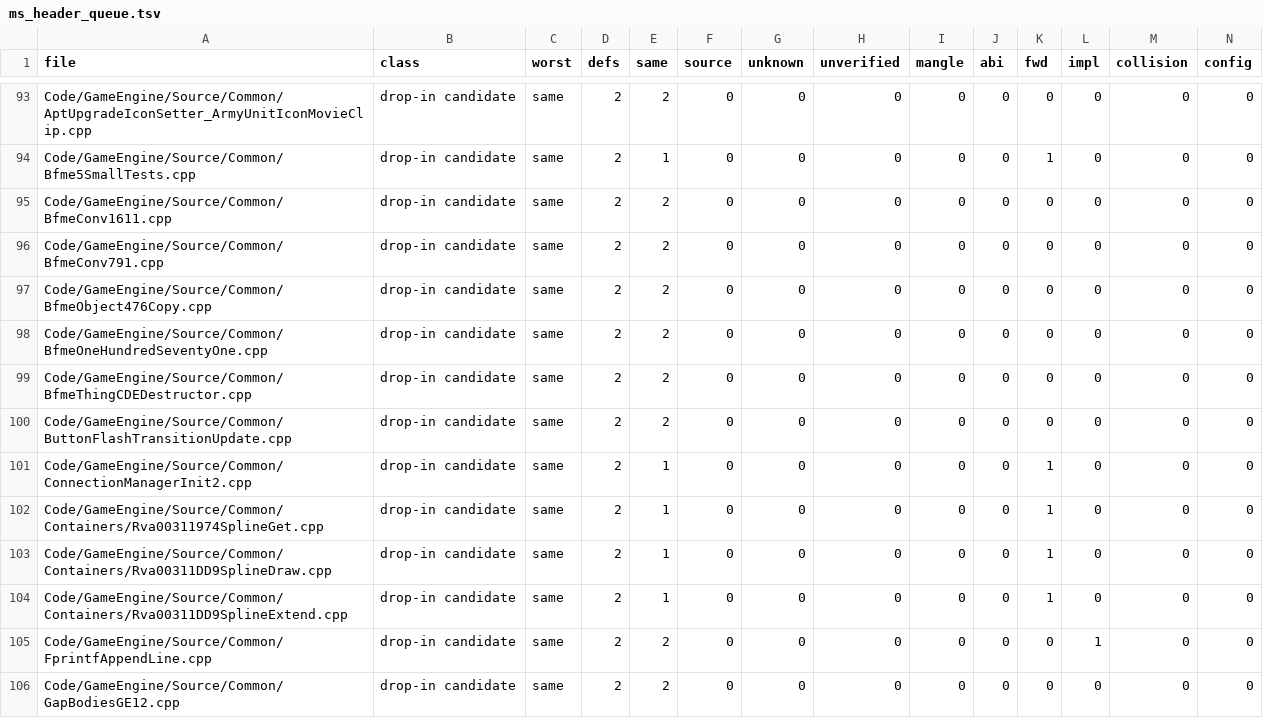
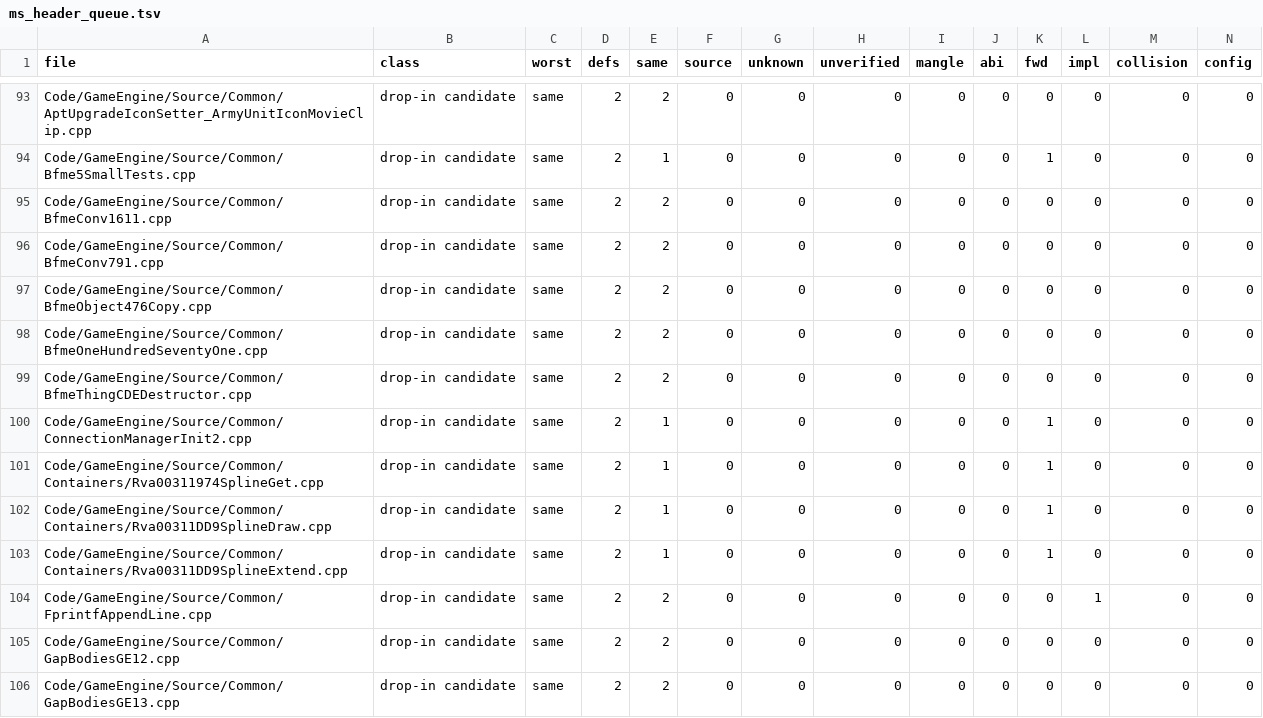
Before and after one commit to McMickey93/Open-BFME-2, a TSV file: reverse/ms_header_queue.tsv, drawn as a sheet; only a part is shown, gaps mark what is left out; the shorter side is filled out with more unchanged rows; rows hold the shown columns only; the diff names each change by its address in the sheet, - before the commit and + after, or states it on an @@ line.

Commit message:
Use C++ boolean literals in button flash transitions
Verifier-Change: retire one Microsoft-header queue row for two local macros through the scoped owning scan after complete object equivalence.

```diff
--- a/reverse/ms_header_queue.tsv
+++ b/reverse/ms_header_queue.tsv
-row 100: Code/GameEngine/Source/Common/ButtonFlashTransitionUpdate.cpp | drop-in candidate | same | 2 | 2 | 0 | 0 | 0 | 0 | 0 | 0 | 0 | 0 | 0
```
Also changed, not shown: 4 other files.
